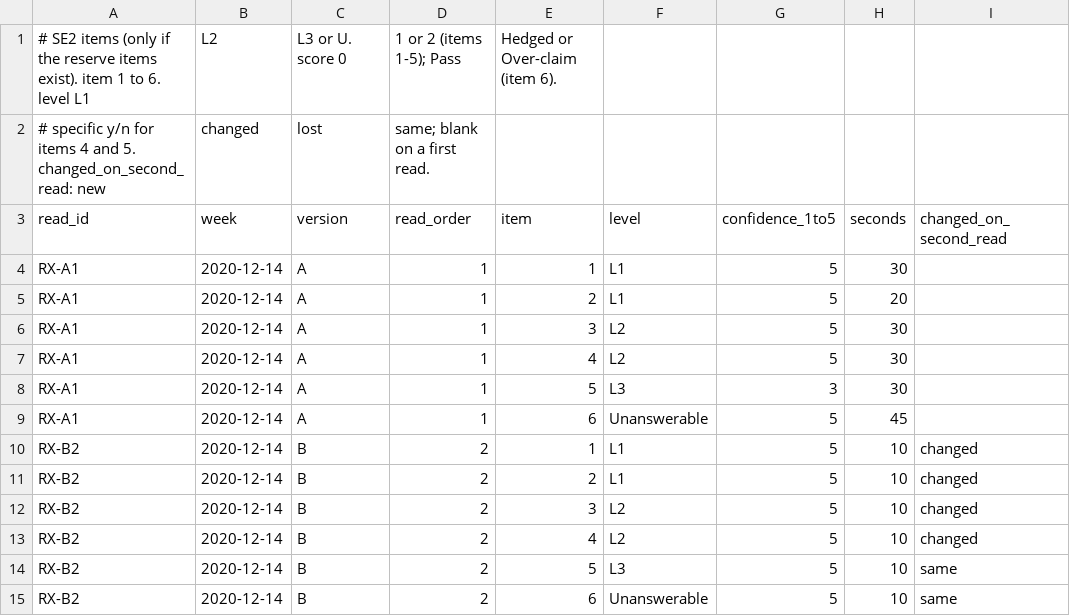
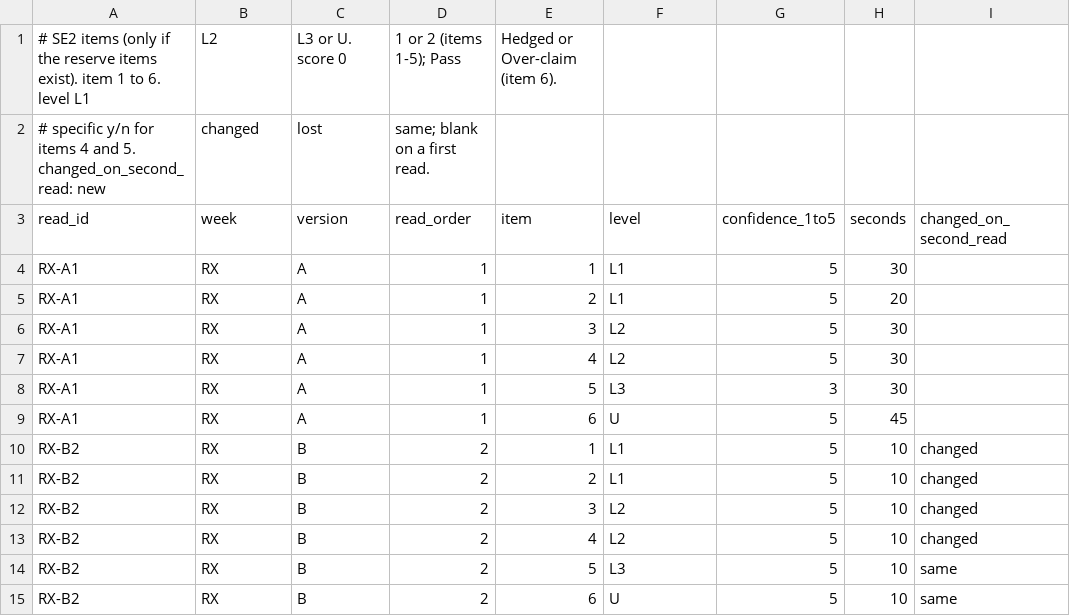
Before and after one commit to RaphaelByun/Comp3180D3work, a CSV file: deliverable-6/data/se2-item-scores.csv, drawn as a sheet; only a part is shown; the diff names each change by its address in the sheet, - before the commit and + after, or states it on an @@ line.

```diff
--- a/deliverable-6/data/se2-item-scores.csv
+++ b/deliverable-6/data/se2-item-scores.csv
-B4:B15 (week): 2020-12-14
+B4:B15 (week): RX
-F9 (level): Unanswerable
+F9 (level): U
-F15 (level): Unanswerable
+F15 (level): U
```
Also changed, not shown: deliverable-6/data/se2-need-answers.csv, deliverable-6/data/se2-reads.csv, 2 other files.
